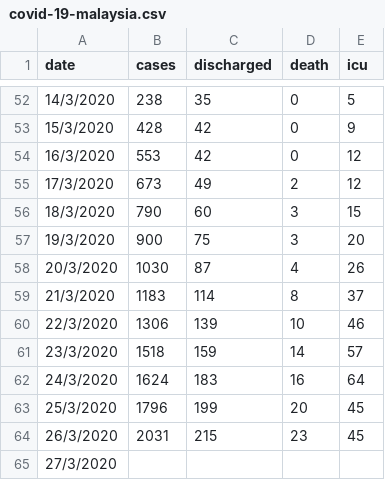
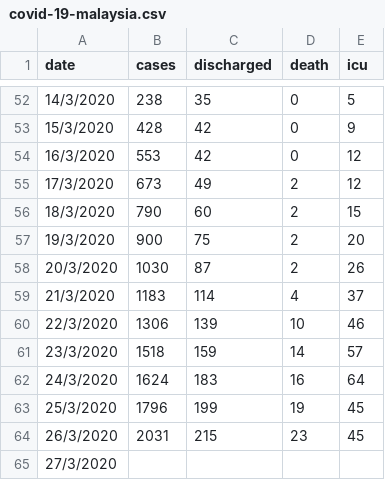
Before and after one commit to ynshung/covid-19-malaysia, a CSV file: covid-19-malaysia.csv, drawn as a sheet; only a part is shown, gaps mark what is left out.

Commit message:
fix death cases count by total and states

```diff
--- a/covid-19-malaysia.csv
+++ b/covid-19-malaysia.csv
@@ -55,6 +55,6 @@ date,cases,discharged,death,icu
 17/3/2020,673,49,2,12
-18/3/2020,790,60,3,15
-19/3/2020,900,75,3,20
-20/3/2020,1030,87,4,26
-21/3/2020,1183,114,8,37
+18/3/2020,790,60,2,15
+19/3/2020,900,75,2,20
+20/3/2020,1030,87,2,26
+21/3/2020,1183,114,4,37
 22/3/2020,1306,139,10,46
@@ -62,3 +62,3 @@ date,cases,discharged,death,icu
 24/3/2020,1624,183,16,64
-25/3/2020,1796,199,20,45
+25/3/2020,1796,199,19,45
 26/3/2020,2031,215,23,45
```
Also changed, not shown: states/covid-19-my-states-death.csv, 1 other file.
